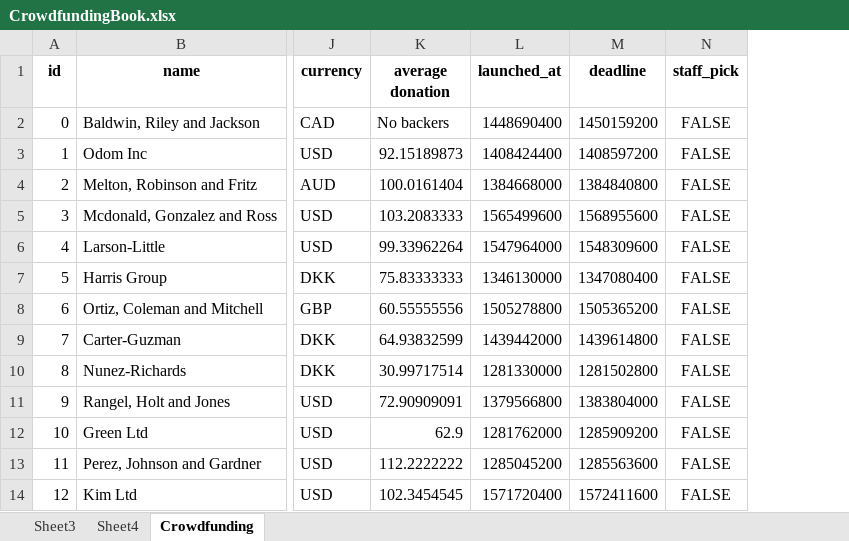
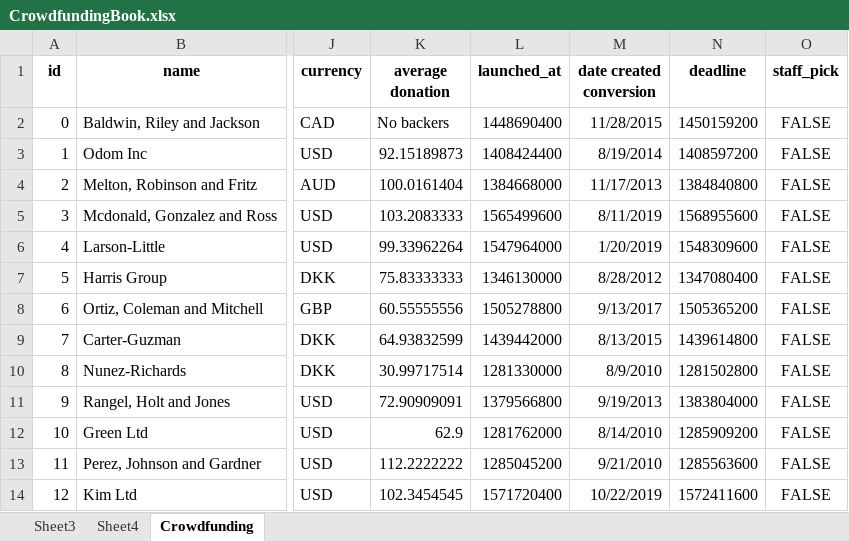
Before and after one commit to siobyrne/excel-challenge, an Excel workbook: CrowdfundingBook.xlsx, sheet Crowdfunding, drawn as a sheet; only a part is shown, gaps mark what is left out; values as stored, in another font and other column widths than the file's, no borders; conditional formats not drawn; the diff names each change by its address in the sheet, - before the commit and + after, or states it on an @@ line.

Commit message:
Add date conversion column and data

```diff
--- a/CrowdfundingBook.xlsx (sheet Crowdfunding)
+++ b/CrowdfundingBook.xlsx (sheet Crowdfunding)
+column M (date created conversion), rows 2-14: 11/28/2015 | 8/19/2014 | 11/17/2013 | 8/11/2019 | 1/20/2019 | 8/28/2012 | 9/13/2017 | 8/13/2015 | 8/9/2010 | 9/19/2013 | 8/14/2010 | 9/21/2010 | 10/22/2019
```
